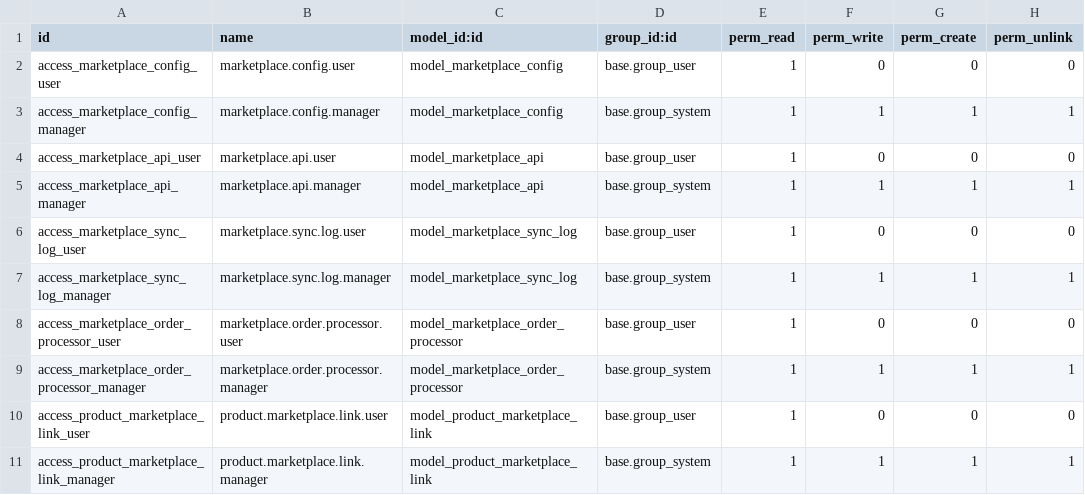
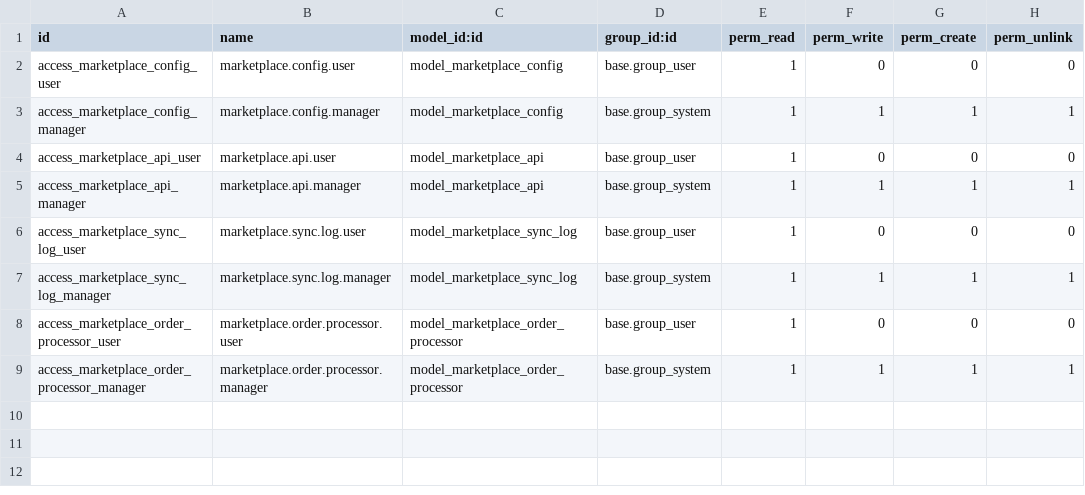
Before and after one commit to cartona/cartona_odoo, a CSV file: security/ir.model.access.csv, drawn as a sheet.

Commit message:
Enhance README for clarity on module purpose and installation steps. Remove demo data file for marketplace configurations. Introduce functional and technical specifications documents to provide comprehensive guidance on module capabilities and architecture. Update UI elements for improved user experience in marketplace configuration views.

```diff
--- a/security/ir.model.access.csv
+++ b/security/ir.model.access.csv
@@ -9,3 +9 @@ access_marketplace_order_processor_user,marketplace.order.processor.user,model_m
 access_marketplace_order_processor_manager,marketplace.order.processor.manager,model_marketplace_order_processor,base.group_system,1,1,1,1
-access_product_marketplace_link_user,product.marketplace.link.user,model_product_marketplace_link,base.group_user,1,0,0,0
-access_product_marketplace_link_manager,product.marketplace.link.manager,model_product_marketplace_link,base.group_system,1,1,1,1
```
Also changed, not shown: 5 other files.
